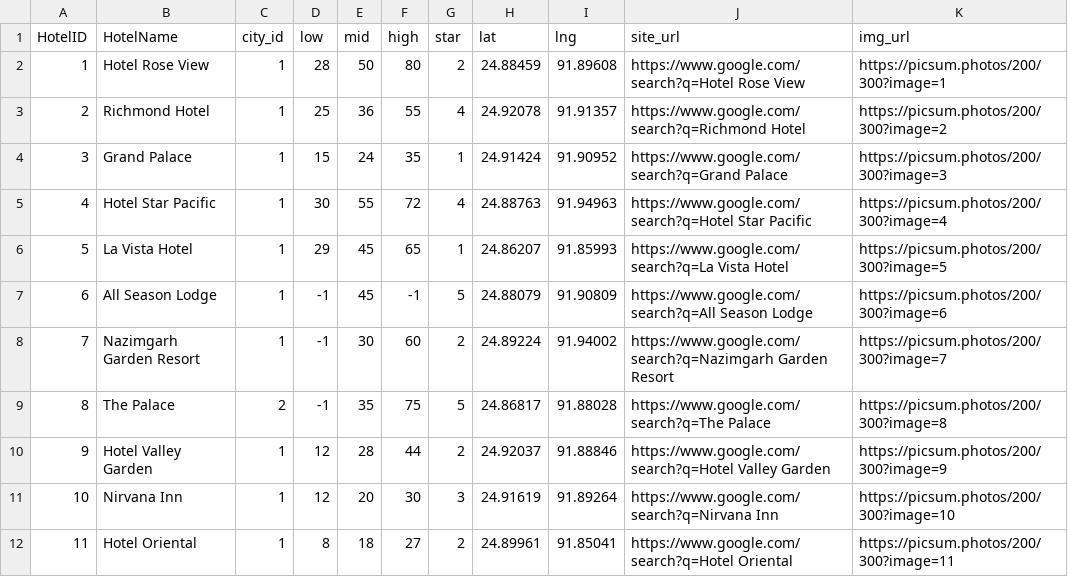
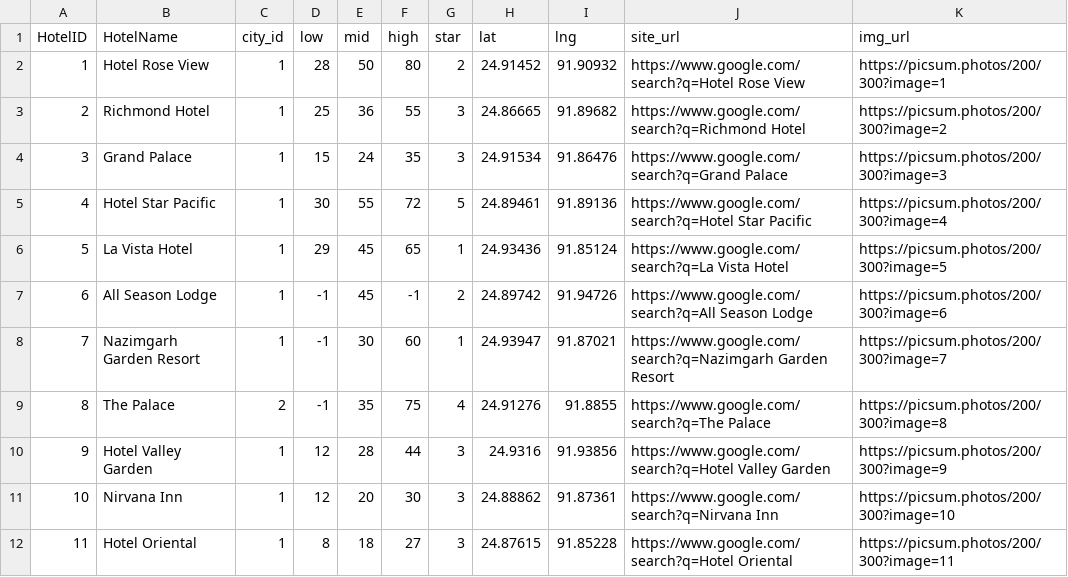
Before and after one commit to Sadat-Hossain-01/ExploreMate-Backend, a CSV file: data_files/hotelsEntry.csv, drawn as a sheet; only a part is shown; the diff covers the shown part only.

```diff
--- a/data_files/hotelsEntry.csv
+++ b/data_files/hotelsEntry.csv
@@ -1,12 +1,12 @@
 HotelID,HotelName,city_id,low,mid,high,star,lat,lng,site_url,img_url
-1,Hotel Rose View,1,28,50,80,2,24.88459,91.89608,https://www.google.com/search?q=Hotel Rose View,https://picsum.photos/200/300?image=1
-2,Richmond Hotel,1,25,36,55,4,24.92078,91.91357,https://www.google.com/search?q=Richmond Hotel,https://picsum.photos/200/300?image=2
-3,Grand Palace,1,15,24,35,1,24.91424,91.90952,https://www.google.com/search?q=Grand Palace,https://picsum.photos/200/300?image=3
-4,Hotel Star Pacific,1,30,55,72,4,24.88763,91.94963,https://www.google.com/search?q=Hotel Star Pacific,https://picsum.photos/200/300?image=4
-5,La Vista Hotel,1,29,45,65,1,24.86207,91.85993,https://www.google.com/search?q=La Vista Hotel,https://picsum.photos/200/300?image=5
-6,All Season Lodge,1,-1,45,-1,5,24.88079,91.90809,https://www.google.com/search?q=All Season Lodge,https://picsum.photos/200/300?image=6
-7,Nazimgarh Garden Resort,1,-1,30,60,2,24.89224,91.94002,https://www.google.com/search?q=Nazimgarh Garden Resort,https://picsum.photos/200/300?image=7
-8,The Palace,2,-1,35,75,5,24.86817,91.88028,https://www.google.com/search?q=The Palace,https://picsum.photos/200/300?image=8
-9,Hotel Valley Garden,1,12,28,44,2,24.92037,91.88846,https://www.google.com/search?q=Hotel Valley Garden,https://picsum.photos/200/300?image=9
-10,Nirvana Inn,1,12,20,30,3,24.91619,91.89264,https://www.google.com/search?q=Nirvana Inn,https://picsum.photos/200/300?image=10
-11,Hotel Oriental,1,8,18,27,2,24.89961,91.85041,https://www.google.com/search?q=Hotel Oriental,https://picsum.photos/200/300?image=11
+1,Hotel Rose View,1,28,50,80,2,24.91452,91.90932,https://www.google.com/search?q=Hotel Rose View,https://picsum.photos/200/300?image=1
+2,Richmond Hotel,1,25,36,55,3,24.86665,91.89682,https://www.google.com/search?q=Richmond Hotel,https://picsum.photos/200/300?image=2
+3,Grand Palace,1,15,24,35,3,24.91534,91.86476,https://www.google.com/search?q=Grand Palace,https://picsum.photos/200/300?image=3
+4,Hotel Star Pacific,1,30,55,72,5,24.89461,91.89136,https://www.google.com/search?q=Hotel Star Pacific,https://picsum.photos/200/300?image=4
+5,La Vista Hotel,1,29,45,65,1,24.93436,91.85124,https://www.google.com/search?q=La Vista Hotel,https://picsum.photos/200/300?image=5
+6,All Season Lodge,1,-1,45,-1,2,24.89742,91.94726,https://www.google.com/search?q=All Season Lodge,https://picsum.photos/200/300?image=6
+7,Nazimgarh Garden Resort,1,-1,30,60,1,24.93947,91.87021,https://www.google.com/search?q=Nazimgarh Garden Resort,https://picsum.photos/200/300?image=7
+8,The Palace,2,-1,35,75,4,24.91276,91.8855,https://www.google.com/search?q=The Palace,https://picsum.photos/200/300?image=8
+9,Hotel Valley Garden,1,12,28,44,3,24.9316,91.93856,https://www.google.com/search?q=Hotel Valley Garden,https://picsum.photos/200/300?image=9
+10,Nirvana Inn,1,12,20,30,3,24.88862,91.87361,https://www.google.com/search?q=Nirvana Inn,https://picsum.photos/200/300?image=10
+11,Hotel Oriental,1,8,18,27,3,24.87615,91.85228,https://www.google.com/search?q=Hotel Oriental,https://picsum.photos/200/300?image=11
```
Also changed, not shown: 52 edited cells elsewhere in this file, data_files/Hotels.csv, data_files/destinationsEntry.csv, 6 other files.
